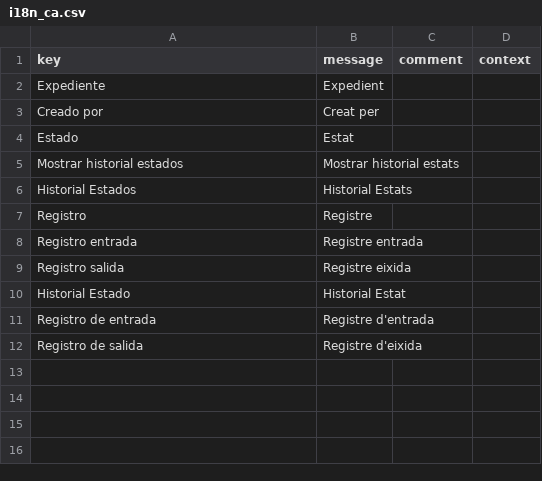
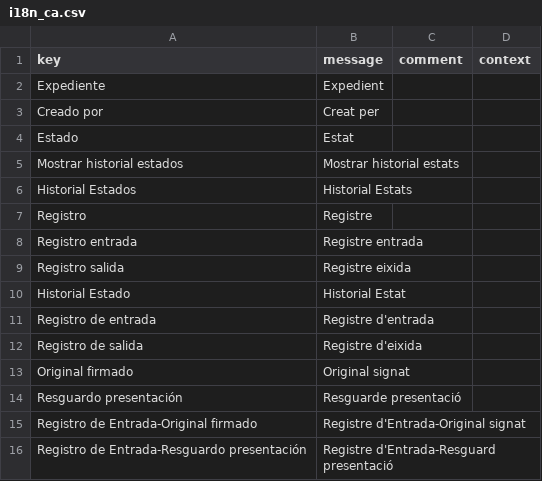
Before and after one commit to educaflow/secretaria-virtual, a CSV file: src/main/java/com/educaflow/subsystems/tiposexpedientes/shared/i18n_ca.csv, drawn as a sheet; the diff names each change by its address in the sheet, - before the commit and + after, or states it on an @@ line.

```diff
--- a/src/main/java/com/educaflow/subsystems/tiposexpedientes/shared/i18n_ca.csv
+++ b/src/main/java/com/educaflow/subsystems/tiposexpedientes/shared/i18n_ca.csv
+row 13: Original firmado | Original signat
+row 14: Resguardo presentación | Resguarde presentació
+row 15: Registro de Entrada-Original firmado | Registre d'Entrada-Original signat
+row 16: Registro de Entrada-Resguardo presentación | Registre d'Entrada-Resguard presentació
```
Also changed, not shown: src/main/java/com/educaflow/subsystems/tiposexpedientes/shared/i18n_es.csv, 4 other files.
